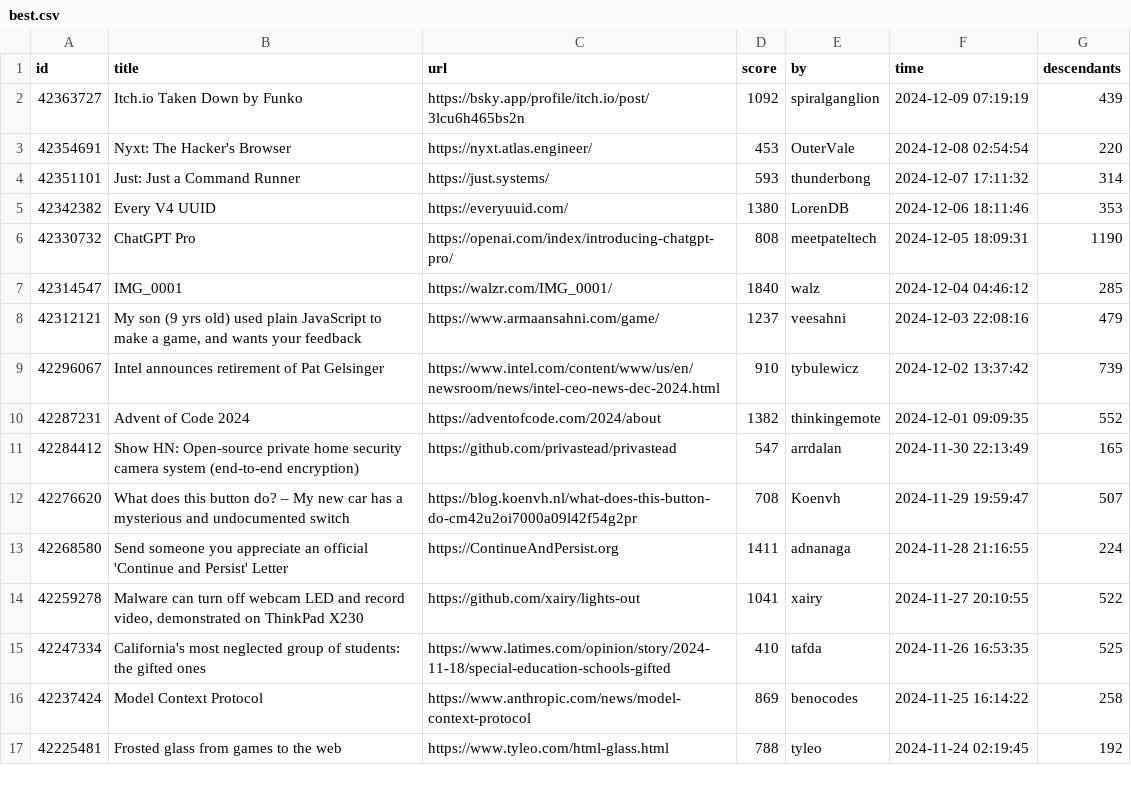
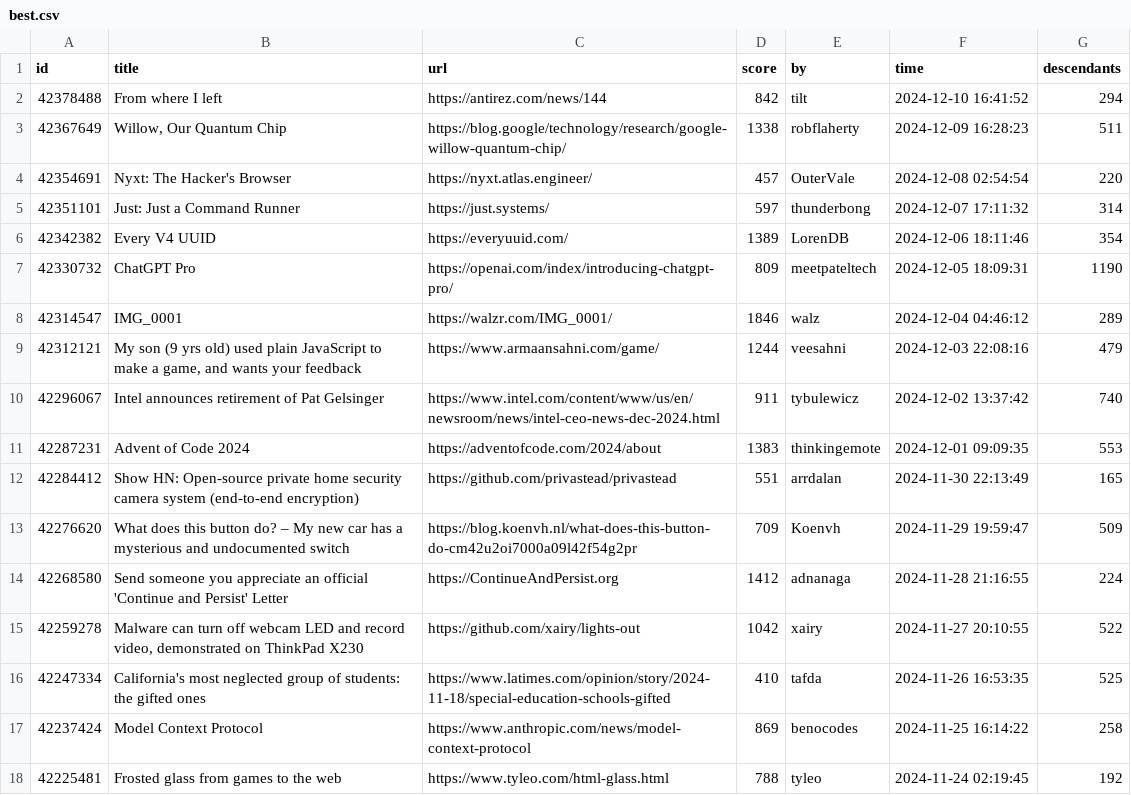
Before and after one commit to boda-sh/hacker-news-headlines, a CSV file: data/best.csv, drawn as a sheet; only a part is shown.

```diff
--- a/data/best.csv
+++ b/data/best.csv
@@ -1,15 +1,16 @@
 id,title,url,score,by,time,descendants
-42363727,Itch.io Taken Down by Funko,https://bsky.app/profile/itch.io/post/3lcu6h465bs2n,1092,spiralganglion,2024-12-09 07:19:19,439
-42354691,Nyxt: The Hacker's Browser,https://nyxt.atlas.engineer/,453,OuterVale,2024-12-08 02:54:54,220
-42351101,Just: Just a Command Runner,https://just.systems/,593,thunderbong,2024-12-07 17:11:32,314
-42342382,Every V4 UUID,https://everyuuid.com/,1380,LorenDB,2024-12-06 18:11:46,353
-42330732,ChatGPT Pro,https://openai.com/index/introducing-chatgpt-pro/,808,meetpateltech,2024-12-05 18:09:31,1190
-42314547,IMG_0001,https://walzr.com/IMG_0001/,1840,walz,2024-12-04 04:46:12,285
-42312121,"My son (9 yrs old) used plain JavaScript to make a game, and wants your feedback",https://www.armaansahni.com/game/,1237,veesahni,2024-12-03 22:08:16,479
-42296067,Intel announces retirement of Pat Gelsinger,https://www.intel.com/content/www/us/en/newsroom/news/intel-ceo-news-dec-2024.html,910,tybulewicz,2024-12-02 13:37:42,739
-42287231,Advent of Code 2024,https://adventofcode.com/2024/about,1382,thinkingemote,2024-12-01 09:09:35,552
-42284412,Show HN: Open-source private home security camera system (end-to-end encryption),https://github.com/privastead/privastead,547,arrdalan,2024-11-30 22:13:49,165
-42276620,What does this button do? – My new car has a mysterious and undocumented switch,https://blog.koenvh.nl/what-does-this-button-do-cm42u2oi7000a09l42f54g2pr,708,Koenvh,2024-11-29 19:59:47,507
-42268580,Send someone you appreciate an official 'Continue and Persist' Letter,https://ContinueAndPersist.org,1411,adnanaga,2024-11-28 21:16:55,224
-42259278,"Malware can turn off webcam LED and record video, demonstrated on ThinkPad X230",https://github.com/xairy/lights-out,1041,xairy,2024-11-27 20:10:55,522
+42378488,From where I left,https://antirez.com/news/144,842,tilt,2024-12-10 16:41:52,294
+42367649,"Willow, Our Quantum Chip",https://blog.google/technology/research/google-willow-quantum-chip/,1338,robflaherty,2024-12-09 16:28:23,511
+42354691,Nyxt: The Hacker's Browser,https://nyxt.atlas.engineer/,457,OuterVale,2024-12-08 02:54:54,220
+42351101,Just: Just a Command Runner,https://just.systems/,597,thunderbong,2024-12-07 17:11:32,314
+42342382,Every V4 UUID,https://everyuuid.com/,1389,LorenDB,2024-12-06 18:11:46,354
+42330732,ChatGPT Pro,https://openai.com/index/introducing-chatgpt-pro/,809,meetpateltech,2024-12-05 18:09:31,1190
+42314547,IMG_0001,https://walzr.com/IMG_0001/,1846,walz,2024-12-04 04:46:12,289
+42312121,"My son (9 yrs old) used plain JavaScript to make a game, and wants your feedback",https://www.armaansahni.com/game/,1244,veesahni,2024-12-03 22:08:16,479
+42296067,Intel announces retirement of Pat Gelsinger,https://www.intel.com/content/www/us/en/newsroom/news/intel-ceo-news-dec-2024.html,911,tybulewicz,2024-12-02 13:37:42,740
+42287231,Advent of Code 2024,https://adventofcode.com/2024/about,1383,thinkingemote,2024-12-01 09:09:35,553
+42284412,Show HN: Open-source private home security camera system (end-to-end encryption),https://github.com/privastead/privastead,551,arrdalan,2024-11-30 22:13:49,165
+42276620,What does this button do? – My new car has a mysterious and undocumented switch,https://blog.koenvh.nl/what-does-this-button-do-cm42u2oi7000a09l42f54g2pr,709,Koenvh,2024-11-29 19:59:47,509
+42268580,Send someone you appreciate an official 'Continue and Persist' Letter,https://ContinueAndPersist.org,1412,adnanaga,2024-11-28 21:16:55,224
+42259278,"Malware can turn off webcam LED and record video, demonstrated on ThinkPad X230",https://github.com/xairy/lights-out,1042,xairy,2024-11-27 20:10:55,522
 42247334,California's most neglected group of students: the gifted ones,https://www.latimes.com/opinion/story/2024-11-18/special-education-schools-gifted,410,tafda,2024-11-26 16:53:35,525
```
Also changed, not shown: 2 other files.
